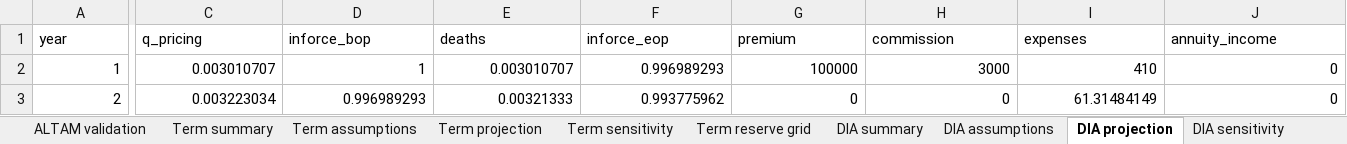
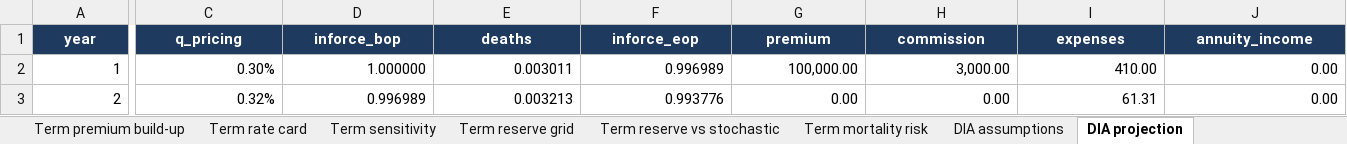
Before and after one commit to richterrw/Life-and-annuity-pricing-and-reserving-model, an Excel workbook: outputs/life_annuity_model.xlsx, sheet DIA projection, drawn as a sheet; only a part is shown, gaps mark what is left out; values as stored, in another font and other column widths than the file's, no borders; the diff covers the shown part only; the diff names each change by its address in the sheet, - before the commit and + after, or states it on an @@ line.

```diff
--- a/outputs/life_annuity_model.xlsx (sheet DIA projection)
+++ b/outputs/life_annuity_model.xlsx (sheet DIA projection)
-sheet tab: Term summary
-sheet tab: DIA summary
+sheet tab: Term premium build-up
+sheet tab: Term rate card
+sheet tab: Term reserve vs stochastic
+sheet tab: Term mortality risk
@@ A1:J1 fill: none → #1F3A5F, bold: off → on, text colour: black → #FFFFFF, alignment: left → center @@
-C2 (q_pricing): 0.003010707
+C2 (q_pricing): 0.30%
-D2 (inforce_bop): 1
+D2 (inforce_bop): 1.000000
-E2 (deaths): 0.003010707
+E2 (deaths): 0.003011
-F2 (inforce_eop): 0.996989293
+F2 (inforce_eop): 0.996989
-G2 (premium): 100000
+G2 (premium): 100,000.00
-H2 (commission): 3000
+H2 (commission): 3,000.00
-I2 (expenses): 410
+I2 (expenses): 410.00
-J2:J3 (annuity_income): 0
+J2:J3 (annuity_income): 0.00
-C3 (q_pricing): 0.003223034
+C3 (q_pricing): 0.32%
-D3 (inforce_bop): 0.996989293
+D3 (inforce_bop): 0.996989
-E3 (deaths): 0.00321333
+E3 (deaths): 0.003213
-F3 (inforce_eop): 0.993775962
+F3 (inforce_eop): 0.993776
-G3 (premium): 0
+G3 (premium): 0.00
-H3 (commission): 0
+H3 (commission): 0.00
-I3 (expenses): 61.31484149
+I3 (expenses): 61.31
```
Also changed, not shown: 1238 edited cells and cell formats elsewhere in this sheet, sheet Term projection, sheet Margin vs earned rate, sheet Term reserve grid, sheet DIA sensitivity, sheet Term sensitivity, sheet DIA reserve grid, 3 more sheets, other sheet tabs, 47 other files.
